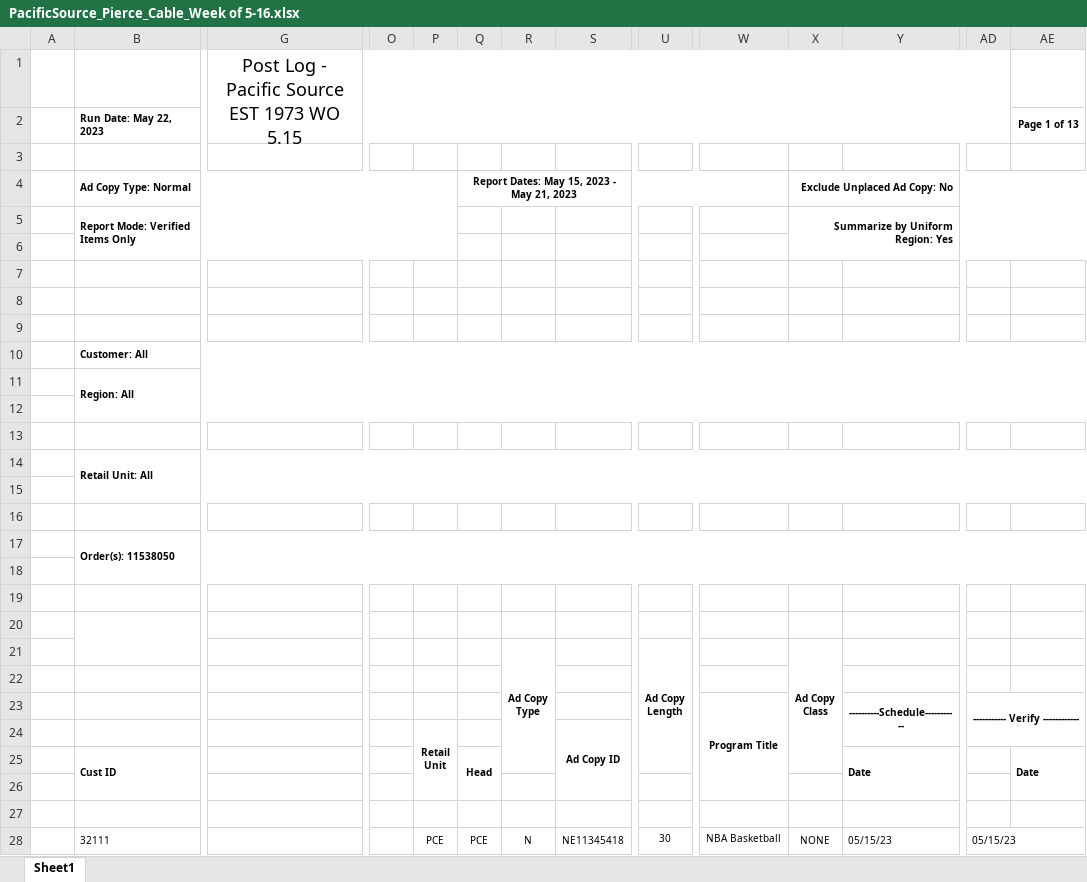
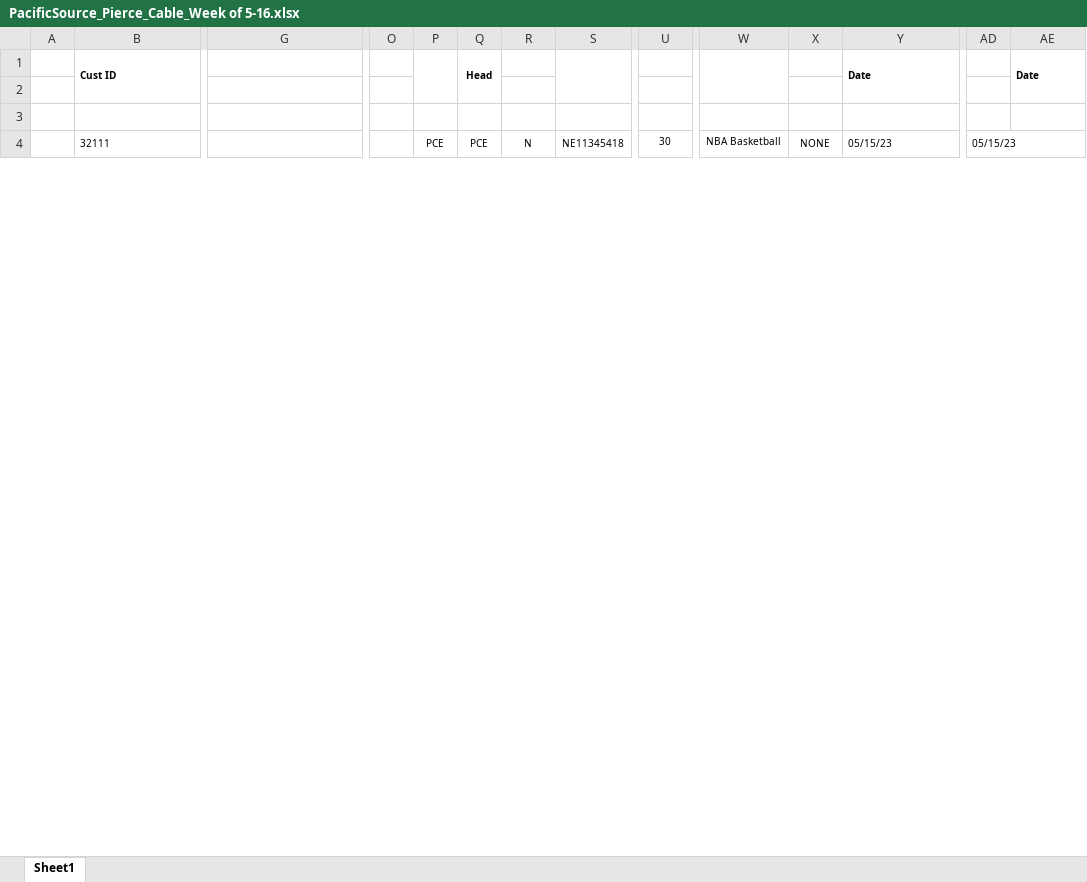
Before and after one commit to ChiefMedia/mintMeasureColab, an Excel workbook: data/PacificSource_Pierce_Cable_Week of 5-16.xlsx, sheet Sheet1, drawn as a sheet; only a part is shown, gaps mark what is left out; values as stored, in another font and other column widths than the file's, no borders; removed rows and columns are numbered as before the commit, all else as after; rows hold the shown columns only; ↵ is a line break in a cell; the diff names each change by its address in the sheet, - before the commit and + after, or states it on an @@ line.

```diff
--- a/data/PacificSource_Pierce_Cable_Week of 5-16.xlsx (sheet Sheet1)
+++ b/data/PacificSource_Pierce_Cable_Week of 5-16.xlsx (sheet Sheet1)
-row 1:  |  | Post Log - Pacific Source EST 1973 WO 5.15
-row 2:  | Run Date: May 22, 2023 |  |  |  |  |  |  |  |  |  |  |  | Page 1 of 13
-row 3: (empty)
-row 4:  | Ad Copy Type: Normal |  |  |  | Report Dates: May 15, 2023 - May 21, 2023 |  |  |  |  | Exclude Unplaced Ad Copy: No
-row 5:  | Report Mode: Verified Items Only |  |  |  |  |  |  |  |  | Summarize by Uniform Region: Yes
-row 6: (empty)
-row 7: (empty)
-row 8: (empty)
-row 9: (empty)
-row 10:  | Customer: All
-row 11:  | Region: All
-row 12: (empty)
-row 13: (empty)
-row 14:  | Retail Unit: All
-row 15: (empty)
-row 16: (empty)
-row 17:  | Order(s): 11538050
-row 18: (empty)
-row 19: (empty)
-row 20: (empty)
-row 21:  |  |  |  |  |  | Ad Copy ↵ Type |  | Ad Copy ↵ Length |  | Ad Copy ↵ Class
-row 22: (empty)
-row 23:  |  |  |  |  |  |  |  |  | Program Title |  | ----------Schedule----------- | ----------- Verify ------------
-row 24:  |  |  |  | Retail ↵ Unit |  |  | Ad Copy ID
+P1:P2 merged
+S1:S2 merged
+W1:W2 merged
```
Also changed, not shown: data/PacificSource_KPTV_Week of 5-16.xlsx, data/PacificSource_Spokane_Cable_Week of 5-16.xlsx, 3 other files.
